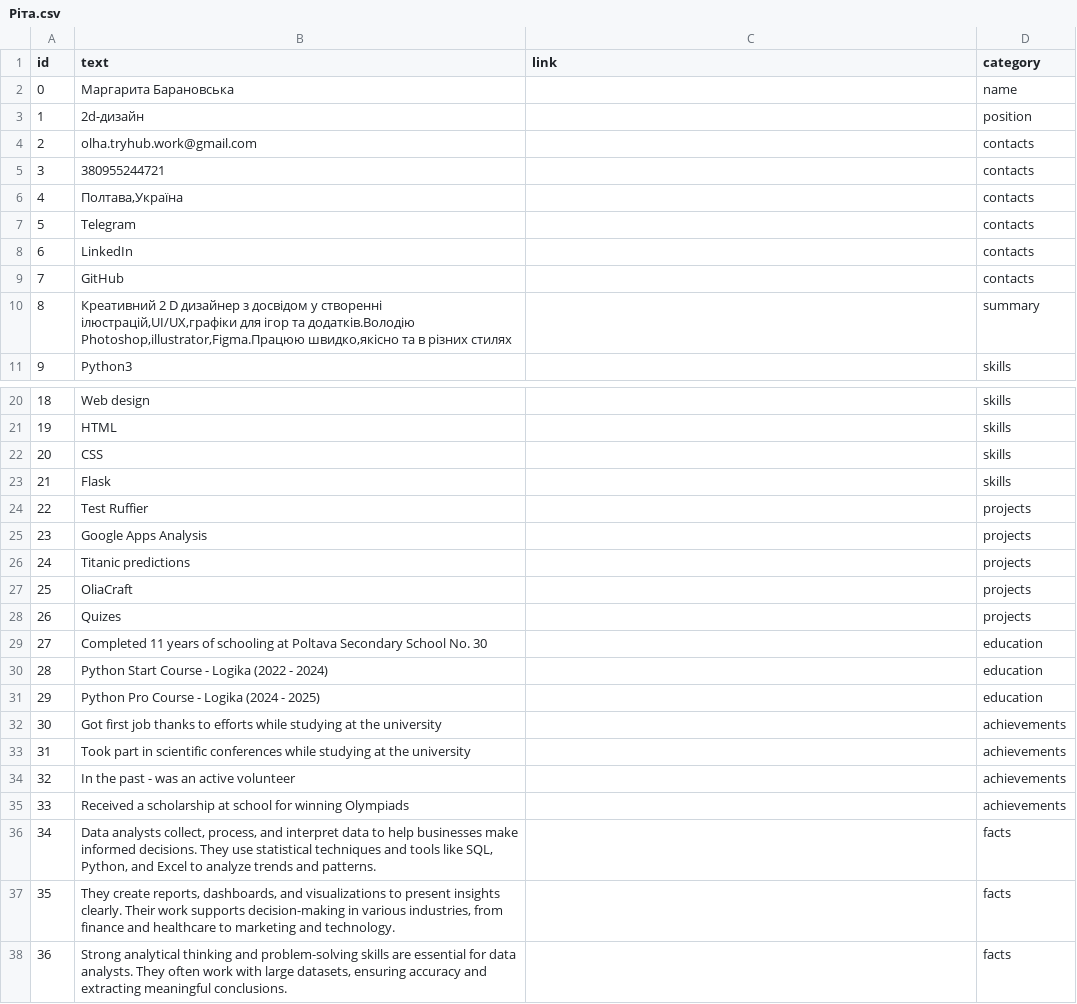
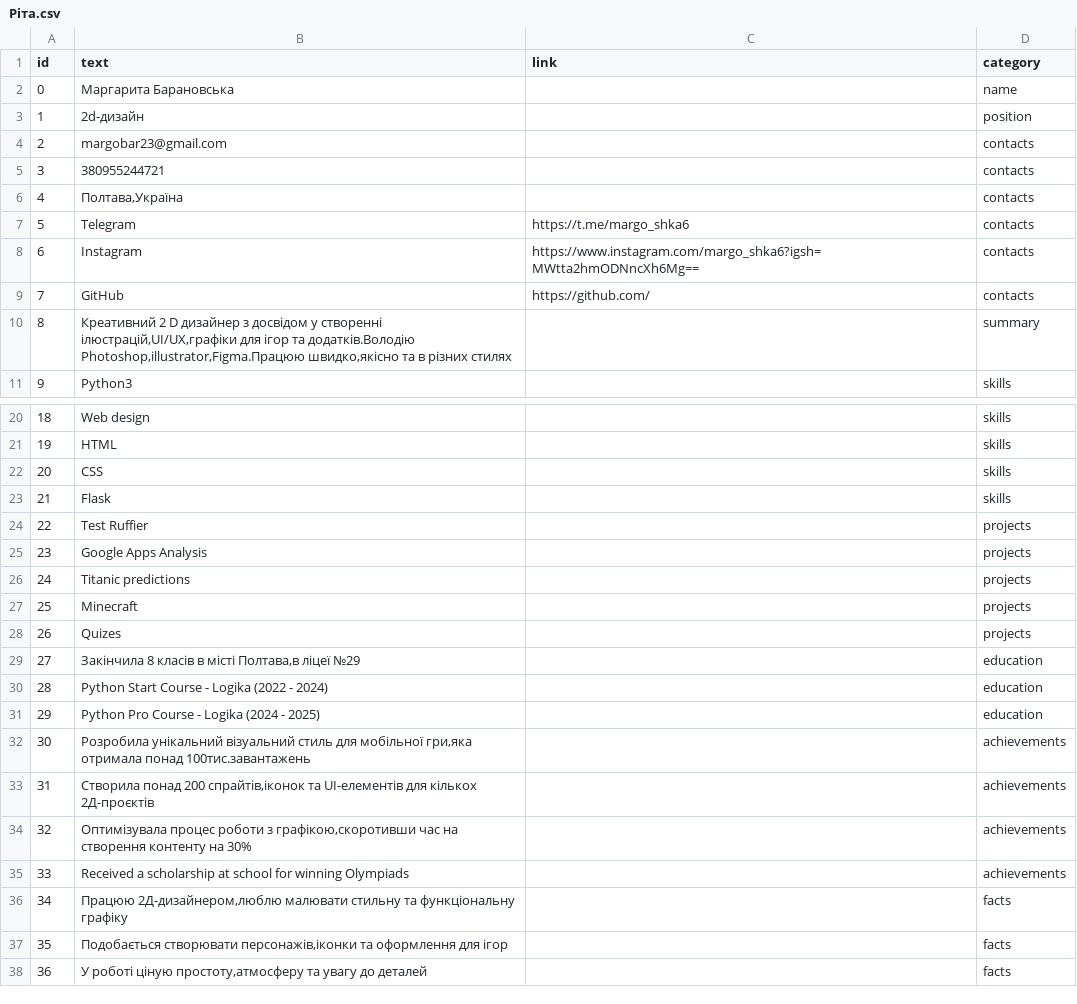
Before and after one commit to margoshka6/resume_Margo, a CSV file: Ріта.csv, drawn as a sheet; only a part is shown, gaps mark what is left out.

```diff
--- a/Ріта.csv
+++ b/Ріта.csv
@@ -3,8 +3,8 @@ id,text,link,category
 1,2d-дизайн,,position
-2,olha.tryhub.work@gmail.com,,contacts
+2,margobar23@gmail.com,,contacts
 3,380955244721,,contacts
 4,"Полтава,Україна",,contacts
-5,Telegram,,contacts
-6,LinkedIn,,contacts
-7,GitHub,,contacts
+5,Telegram,https://t.me/margo_shka6,contacts
+6,Instagram,https://www.instagram.com/margo_shka6?igsh=MWtta2hmODNncXh6Mg==,contacts
+7,GitHub,https://github.com/,contacts
 8,"Креативний 2 D дизайнер з досвідом у створенні ілюстрацій,UI/UX,графіки для ігор та додатків.Володію Photoshop,illustrator,Figma.Працюю швидко,якісно та в різних стилях",,summary
@@ -26,13 +26,13 @@ id,text,link,category
 24,Titanic predictions,,projects
-25,OliaCraft,,projects
+25,Minecraft,,projects
 26,Quizes,,projects
-27,Completed 11 years of schooling at Poltava Secondary School No. 30,,education
+27,"Закінчила 8 класів в місті Полтава,в ліцеї №29",,education
 28,Python Start Course - Logika (2022 - 2024),,education
 29,Python Pro Course - Logika (2024 - 2025),,education
-30,Got first job thanks to efforts while studying at the university,,achievements
-31,Took part in scientific conferences while studying at the university,,achievements
-32,In the past - was an active volunteer,,achievements
+30,"Розробила унікальний візуальний стиль для мобільної гри,яка отримала понад 100тис.завантажень",,achievements
+31,"Створила понад 200 спрайтів,іконок та UI-елементів для кількох 2Д-проєктів ",,achievements
+32,"Оптимізувала процес роботи з графікою,скоротивши час на створення контенту на 30%",,achievements
 33,Received a scholarship at school for winning Olympiads,,achievements
-34,"Data analysts collect, process, and interpret data to help businesses make informed decisions. They use statistical techniques and tools like SQL, Python, and Excel to analyze trends and patterns.",,facts
-35,"They create reports, dashboards, and visualizations to present insights clearly. Their work supports decision-making in various industries, from finance and healthcare to marketing and technology.",,facts
-36,"Strong analytical thinking and problem-solving skills are essential for data analysts. They often work with large datasets, ensuring accuracy and extracting meaningful conclusions.",,facts
+34,"Працюю 2Д-дизайнером,люблю малювати стильну та функціональну графіку",,facts
+35,"Подобається створювати персонажів,іконки та оформлення для ігор",,facts
+36,"У роботі ціную простоту,атмосферу та увагу до деталей",,facts
```
Also changed, not shown: 3 other files.
